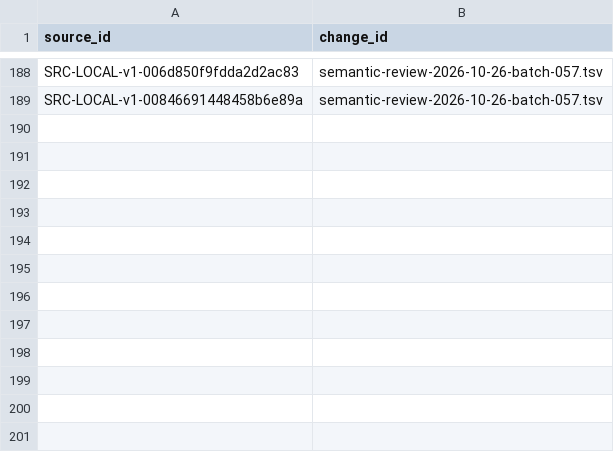
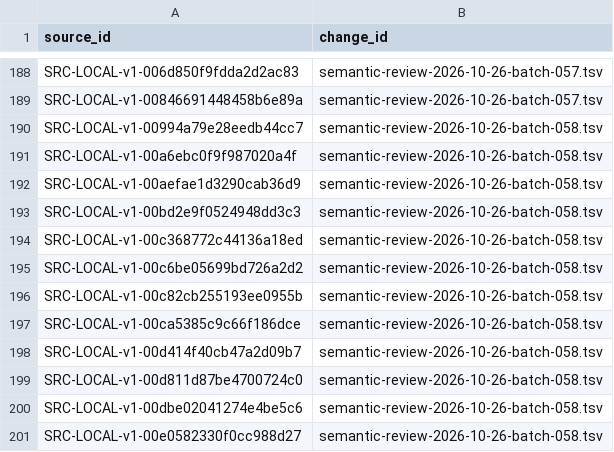
Before and after one commit to davyzhong/FLOW, a TSV file: docs/knowledge-base/00_governance/change-manifests/obsidianwiki-20261026T005516+0800-d601b4d5-l2.tsv, drawn as a sheet; only a part is shown, gaps mark what is left out.

```diff
--- a/docs/knowledge-base/00_governance/change-manifests/obsidianwiki-20261026T005516+0800-d601b4d5-l2.tsv
+++ b/docs/knowledge-base/00_governance/change-manifests/obsidianwiki-20261026T005516+0800-d601b4d5-l2.tsv
@@ -189 +189,13 @@ SRC-LOCAL-v1-006d850f9fdda2d2ac83	semantic-review-2026-10-26-batch-057.tsv
 SRC-LOCAL-v1-00846691448458b6e89a	semantic-review-2026-10-26-batch-057.tsv
+SRC-LOCAL-v1-00994a79e28eedb44cc7	semantic-review-2026-10-26-batch-058.tsv
+SRC-LOCAL-v1-00a6ebc0f9f987020a4f	semantic-review-2026-10-26-batch-058.tsv
+SRC-LOCAL-v1-00aefae1d3290cab36d9	semantic-review-2026-10-26-batch-058.tsv
+SRC-LOCAL-v1-00bd2e9f0524948dd3c3	semantic-review-2026-10-26-batch-058.tsv
+SRC-LOCAL-v1-00c368772c44136a18ed	semantic-review-2026-10-26-batch-058.tsv
+SRC-LOCAL-v1-00c6be05699bd726a2d2	semantic-review-2026-10-26-batch-058.tsv
+SRC-LOCAL-v1-00c82cb255193ee0955b	semantic-review-2026-10-26-batch-058.tsv
+SRC-LOCAL-v1-00ca5385c9c66f186dce	semantic-review-2026-10-26-batch-058.tsv
+SRC-LOCAL-v1-00d414f40cb47a2d09b7	semantic-review-2026-10-26-batch-058.tsv
+SRC-LOCAL-v1-00d811d87be4700724c0	semantic-review-2026-10-26-batch-058.tsv
+SRC-LOCAL-v1-00dbe02041274e4be5c6	semantic-review-2026-10-26-batch-058.tsv
+SRC-LOCAL-v1-00e0582330f0cc988d27	semantic-review-2026-10-26-batch-058.tsv
```
Also changed, not shown: docs/knowledge-base/10_sources/coverage-2026-10-26.tsv, docs/knowledge-base/99_manifest/inventory.tsv, 9 other files.
